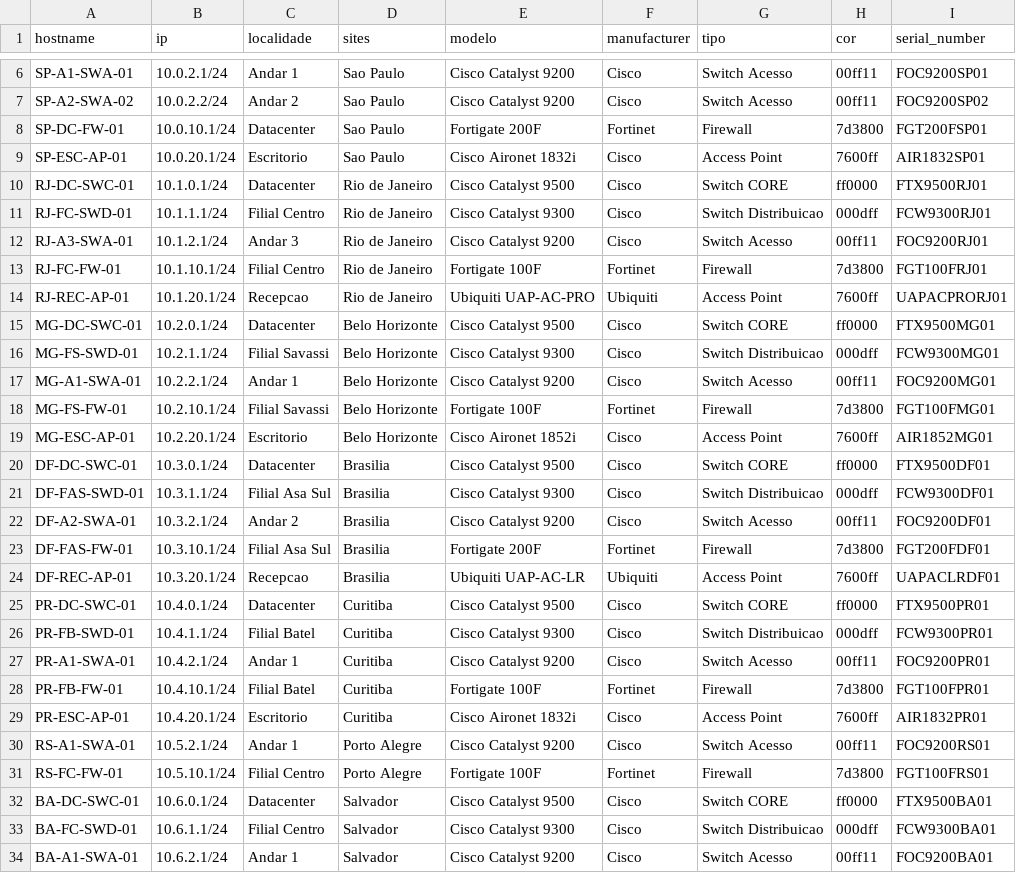
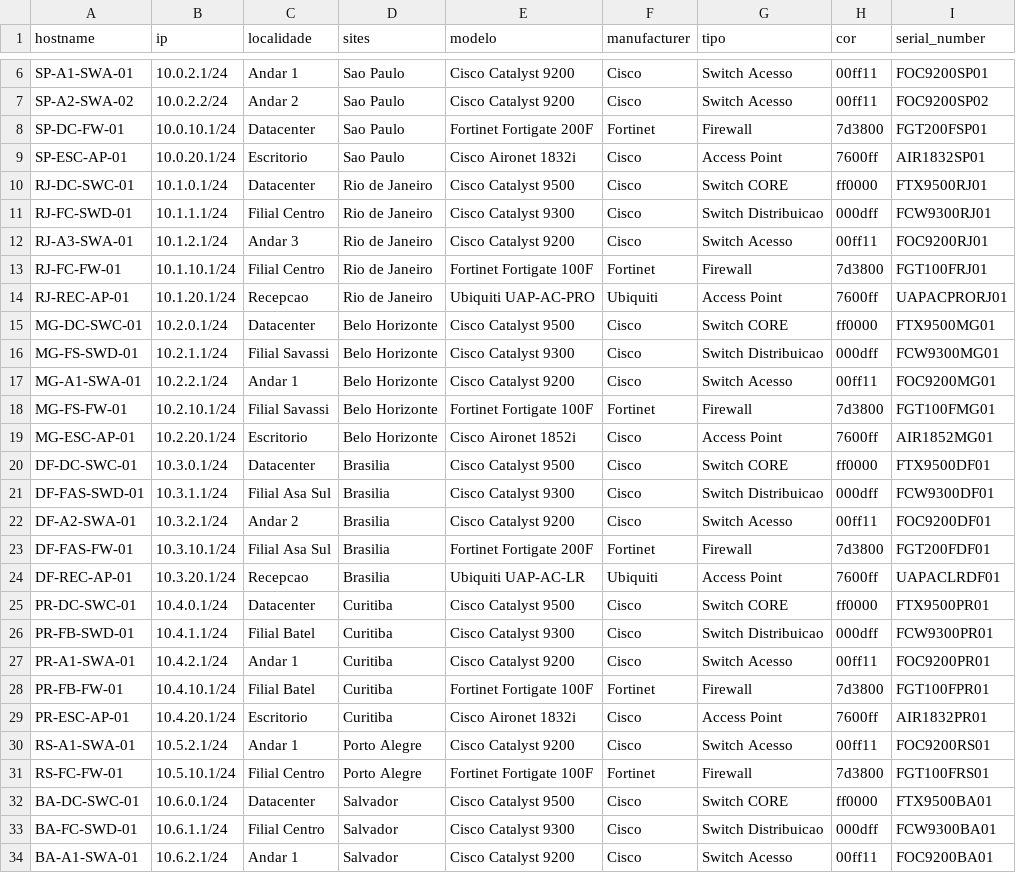
Before and after one commit to ozumaru/Netbox_API_Requests, a CSV file: database/db_devices.csv, drawn as a sheet; only a part is shown, gaps mark what is left out; the diff covers the shown part only.

```diff
--- a/database/db_devices.csv
+++ b/database/db_devices.csv
@@ -7,3 +7,3 @@ SP-A1-SWA-01,10.0.2.1/24,Andar 1,Sao Paulo,Cisco Catalyst 9200,Cisco,Switch Aces
 SP-A2-SWA-02,10.0.2.2/24,Andar 2,Sao Paulo,Cisco Catalyst 9200,Cisco,Switch Acesso,00ff11,FOC9200SP02
-SP-DC-FW-01,10.0.10.1/24,Datacenter,Sao Paulo,Fortigate 200F,Fortinet,Firewall,7d3800,FGT200FSP01
+SP-DC-FW-01,10.0.10.1/24,Datacenter,Sao Paulo,Fortinet Fortigate 200F,Fortinet,Firewall,7d3800,FGT200FSP01
 SP-ESC-AP-01,10.0.20.1/24,Escritorio,Sao Paulo,Cisco Aironet 1832i,Cisco,Access Point,7600ff,AIR1832SP01
@@ -12,3 +12,3 @@ RJ-FC-SWD-01,10.1.1.1/24,Filial Centro,Rio de Janeiro,Cisco Catalyst 9300,Cisco,
 RJ-A3-SWA-01,10.1.2.1/24,Andar 3,Rio de Janeiro,Cisco Catalyst 9200,Cisco,Switch Acesso,00ff11,FOC9200RJ01
-RJ-FC-FW-01,10.1.10.1/24,Filial Centro,Rio de Janeiro,Fortigate 100F,Fortinet,Firewall,7d3800,FGT100FRJ01
+RJ-FC-FW-01,10.1.10.1/24,Filial Centro,Rio de Janeiro,Fortinet Fortigate 100F,Fortinet,Firewall,7d3800,FGT100FRJ01
 RJ-REC-AP-01,10.1.20.1/24,Recepcao,Rio de Janeiro,Ubiquiti UAP-AC-PRO,Ubiquiti,Access Point,7600ff,UAPACPRORJ01
@@ -17,3 +17,3 @@ MG-FS-SWD-01,10.2.1.1/24,Filial Savassi,Belo Horizonte,Cisco Catalyst 9300,Cisco
 MG-A1-SWA-01,10.2.2.1/24,Andar 1,Belo Horizonte,Cisco Catalyst 9200,Cisco,Switch Acesso,00ff11,FOC9200MG01
-MG-FS-FW-01,10.2.10.1/24,Filial Savassi,Belo Horizonte,Fortigate 100F,Fortinet,Firewall,7d3800,FGT100FMG01
+MG-FS-FW-01,10.2.10.1/24,Filial Savassi,Belo Horizonte,Fortinet Fortigate 100F,Fortinet,Firewall,7d3800,FGT100FMG01
 MG-ESC-AP-01,10.2.20.1/24,Escritorio,Belo Horizonte,Cisco Aironet 1852i,Cisco,Access Point,7600ff,AIR1852MG01
@@ -22,3 +22,3 @@ DF-FAS-SWD-01,10.3.1.1/24,Filial Asa Sul,Brasilia,Cisco Catalyst 9300,Cisco,Swit
 DF-A2-SWA-01,10.3.2.1/24,Andar 2,Brasilia,Cisco Catalyst 9200,Cisco,Switch Acesso,00ff11,FOC9200DF01
-DF-FAS-FW-01,10.3.10.1/24,Filial Asa Sul,Brasilia,Fortigate 200F,Fortinet,Firewall,7d3800,FGT200FDF01
+DF-FAS-FW-01,10.3.10.1/24,Filial Asa Sul,Brasilia,Fortinet Fortigate 200F,Fortinet,Firewall,7d3800,FGT200FDF01
 DF-REC-AP-01,10.3.20.1/24,Recepcao,Brasilia,Ubiquiti UAP-AC-LR,Ubiquiti,Access Point,7600ff,UAPACLRDF01
@@ -27,6 +27,6 @@ PR-FB-SWD-01,10.4.1.1/24,Filial Batel,Curitiba,Cisco Catalyst 9300,Cisco,Switch
 PR-A1-SWA-01,10.4.2.1/24,Andar 1,Curitiba,Cisco Catalyst 9200,Cisco,Switch Acesso,00ff11,FOC9200PR01
-PR-FB-FW-01,10.4.10.1/24,Filial Batel,Curitiba,Fortigate 100F,Fortinet,Firewall,7d3800,FGT100FPR01
+PR-FB-FW-01,10.4.10.1/24,Filial Batel,Curitiba,Fortinet Fortigate 100F,Fortinet,Firewall,7d3800,FGT100FPR01
 PR-ESC-AP-01,10.4.20.1/24,Escritorio,Curitiba,Cisco Aironet 1832i,Cisco,Access Point,7600ff,AIR1832PR01
 RS-A1-SWA-01,10.5.2.1/24,Andar 1,Porto Alegre,Cisco Catalyst 9200,Cisco,Switch Acesso,00ff11,FOC9200RS01
-RS-FC-FW-01,10.5.10.1/24,Filial Centro,Porto Alegre,Fortigate 100F,Fortinet,Firewall,7d3800,FGT100FRS01
+RS-FC-FW-01,10.5.10.1/24,Filial Centro,Porto Alegre,Fortinet Fortigate 100F,Fortinet,Firewall,7d3800,FGT100FRS01
 BA-DC-SWC-01,10.6.0.1/24,Datacenter,Salvador,Cisco Catalyst 9500,Cisco,Switch CORE,ff0000,FTX9500BA01
```
Also changed, not shown: 20 edited cells elsewhere in this file.
